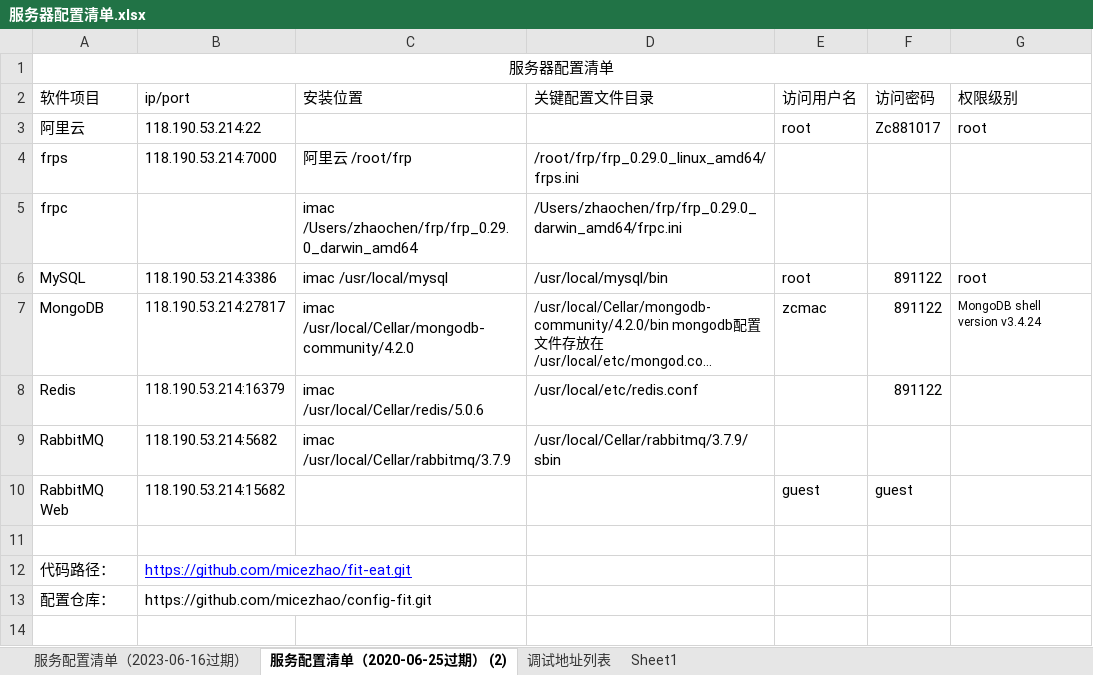
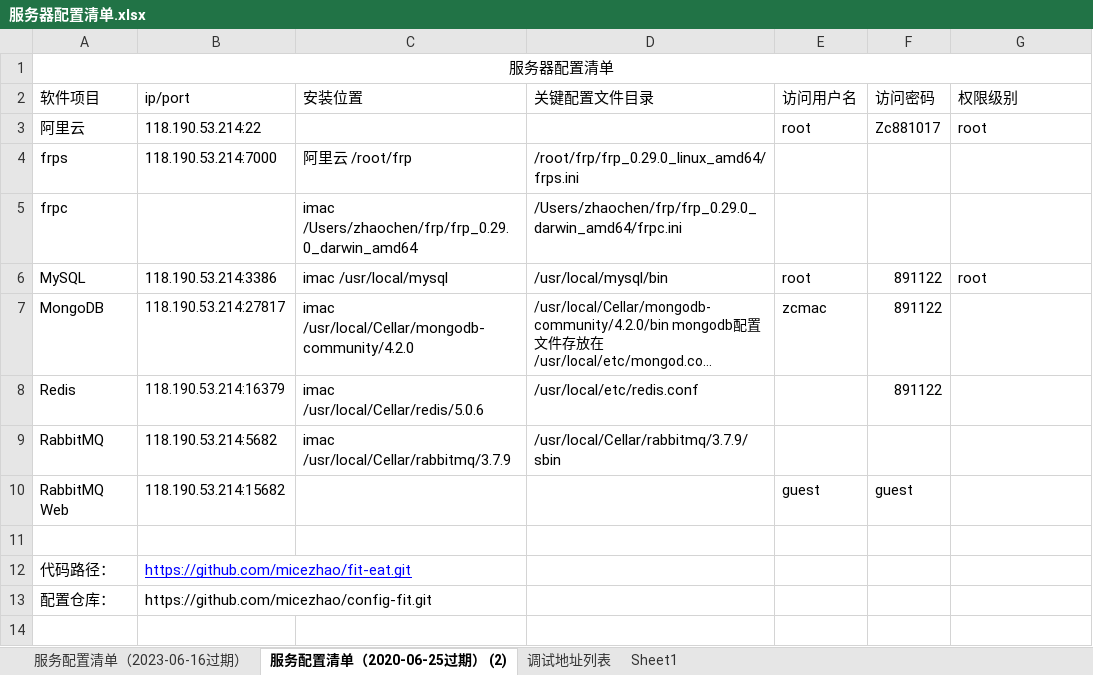
Before and after one commit to micezhao/fit-eat, an Excel workbook: document/服务器配置清单.xlsx, sheet 服务配置清单（2020-06-25过期） (2), drawn as a sheet; only a part is shown; long unchanged cells end in …; values as stored, in another font and other column widths than the file's, no borders; the diff names each change by its address in the sheet, - before the commit and + after, or states it on an @@ line.

Commit message:
Revert "Update 服务器配置清单.xlsx"
This reverts commit bbaed014fdb62801813ad00fa496a3455c20912d.

```diff
--- a/document/服务器配置清单.xlsx (sheet 服务配置清单（2020-06-25过期） (2))
+++ b/document/服务器配置清单.xlsx (sheet 服务配置清单（2020-06-25过期） (2))
-G7 (权限级别): MongoDB shell version v3.4.24
+G7 (权限级别): (empty)
```
